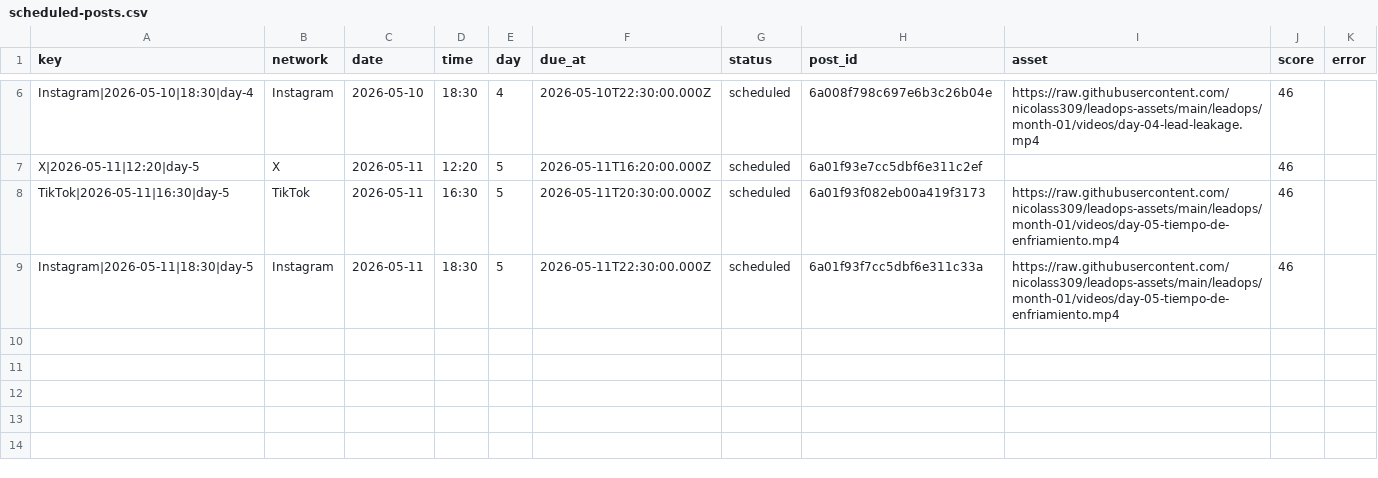
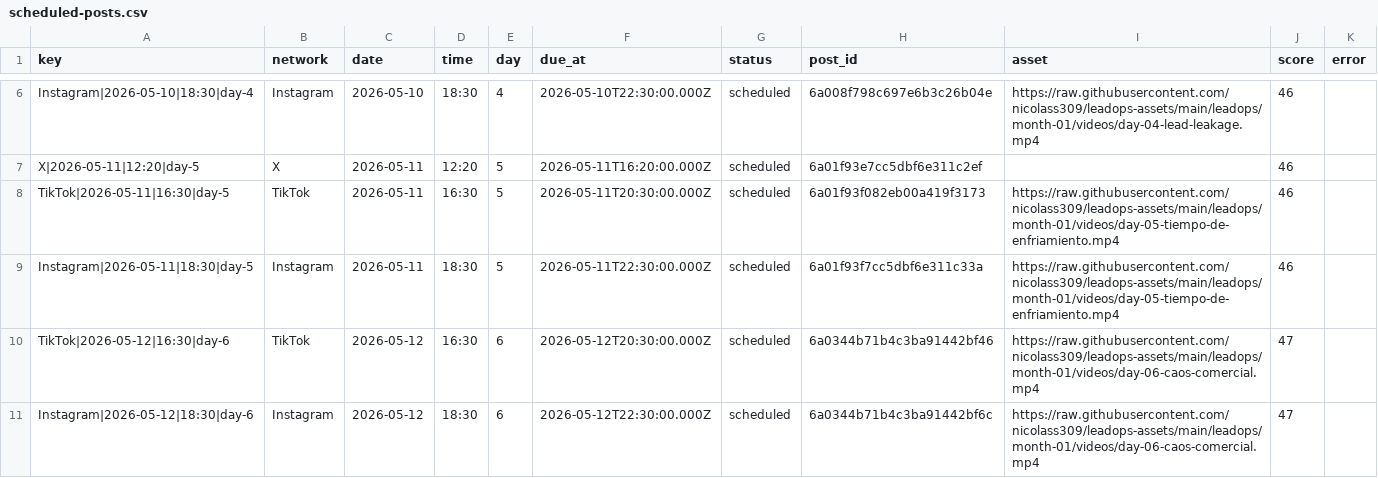
Before and after one commit to nicolass309/leadops-assets, a CSV file: automation/state/scheduled-posts.csv, drawn as a sheet; only a part is shown, gaps mark what is left out.

Commit message:
LeadOps daily publishing state

```diff
--- a/automation/state/scheduled-posts.csv
+++ b/automation/state/scheduled-posts.csv
@@ -9 +9,3 @@ key,network,date,time,day,due_at,status,post_id,asset,score,error
 "Instagram|2026-05-11|18:30|day-5","Instagram","2026-05-11","18:30","5","2026-05-11T22:30:00.000Z","scheduled","6a01f93f7cc5dbf6e311c33a","https://raw.githubusercontent.com/nicolass309/leadops-assets/main/leadops/month-01/videos/day-05-tiempo-de-enfriamiento.mp4","46",""
+"TikTok|2026-05-12|16:30|day-6","TikTok","2026-05-12","16:30","6","2026-05-12T20:30:00.000Z","scheduled","6a0344b71b4c3ba91442bf46","https://raw.githubusercontent.com/nicolass309/leadops-assets/main/leadops/month-01/videos/day-06-caos-comercial.mp4","47",""
+"Instagram|2026-05-12|18:30|day-6","Instagram","2026-05-12","18:30","6","2026-05-12T22:30:00.000Z","scheduled","6a0344b71b4c3ba91442bf6c","https://raw.githubusercontent.com/nicolass309/leadops-assets/main/leadops/month-01/videos/day-06-caos-comercial.mp4","47",""
```
Also changed, not shown: 3 other files.
